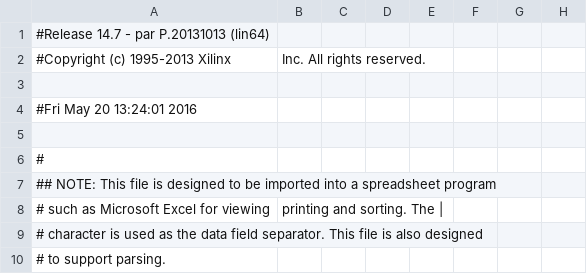
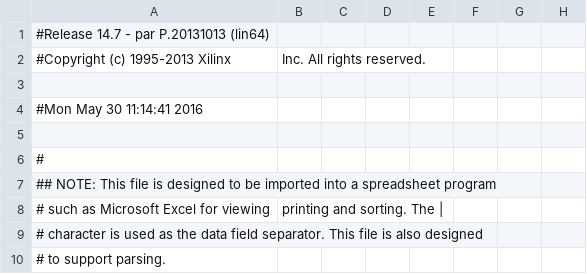
Before and after one commit to jeffreyprinzie/TDC, a CSV file: top_pad.csv, drawn as a sheet; only a part is shown; the diff names each change by its address in the sheet, - before the commit and + after, or states it on an @@ line.

```diff
--- a/top_pad.csv
+++ b/top_pad.csv
-A4: #Fri May 20 13:24:01 2016
+A4: #Mon May 30 11:14:41 2016
```
Also changed, not shown: 48 other files.
